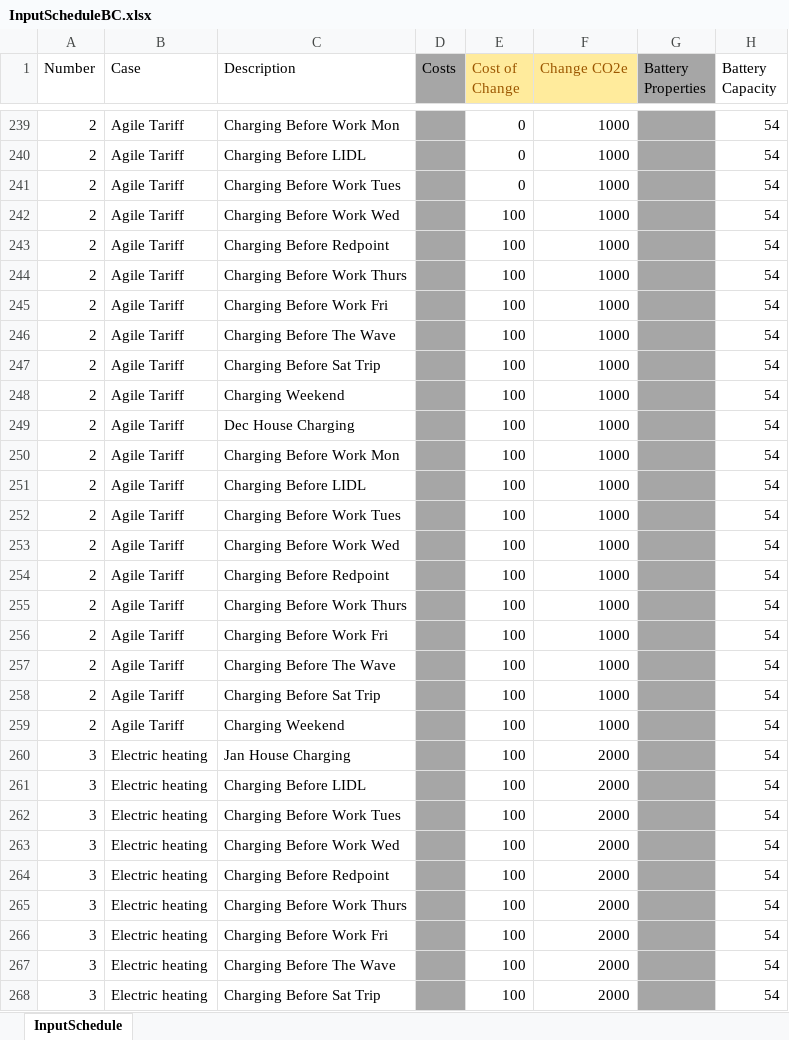
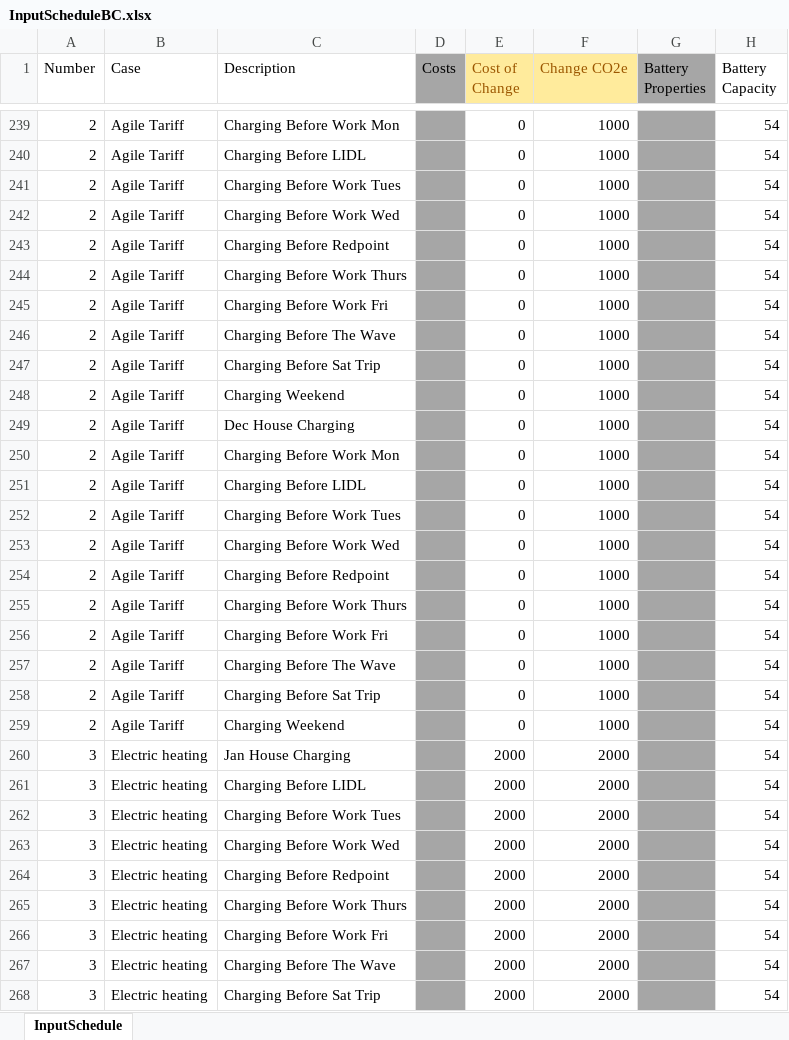
Before and after one commit to 10sukhiay/DP5_modelling, an Excel workbook: Inputs/InputScheduleBC.xlsx, sheet InputSchedule, drawn as a sheet; only a part is shown, gaps mark what is left out; values as stored, in another font and other column widths than the file's, no borders; conditional formats not drawn; the diff covers the shown part only; the diff names each change by its address in the sheet, - before the commit and + after, or states it on an @@ line.

Commit message:
Costs

```diff
--- a/Inputs/InputScheduleBC.xlsx (sheet InputSchedule)
+++ b/Inputs/InputScheduleBC.xlsx (sheet InputSchedule)
-E242:E259 (Cost of Change): 100
+E242:E259 (Cost of Change): 0
-E260:E268 (Cost of Change): 100
+E260:E268 (Cost of Change): 2000
```
Also changed, not shown: 765 edited cells elsewhere in this sheet.
